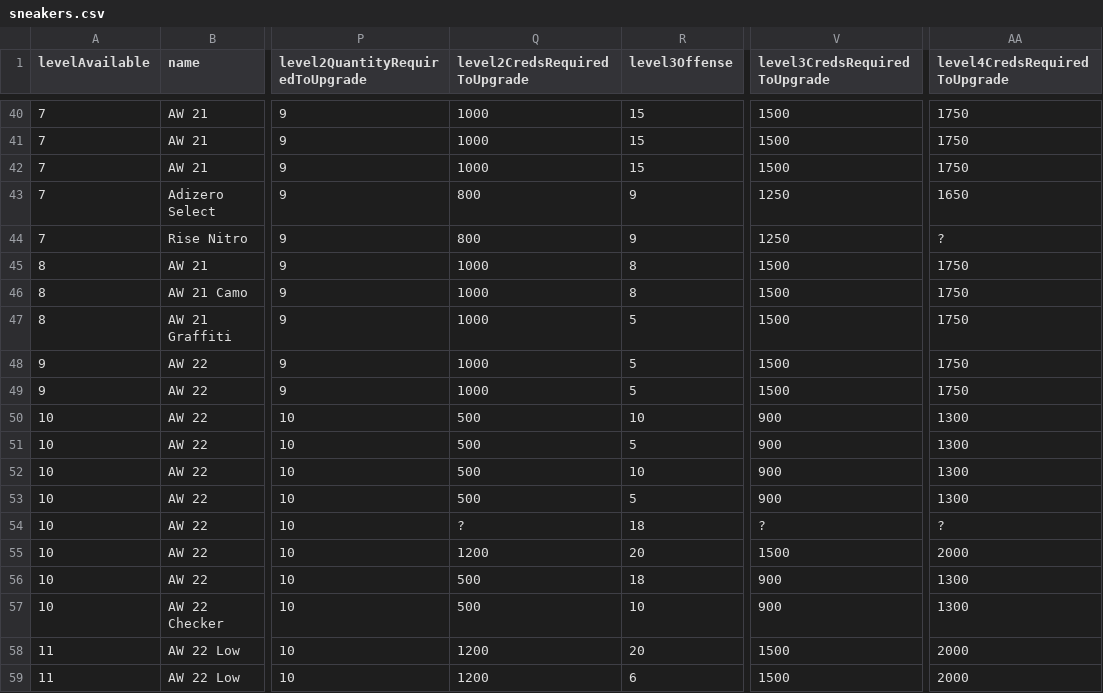
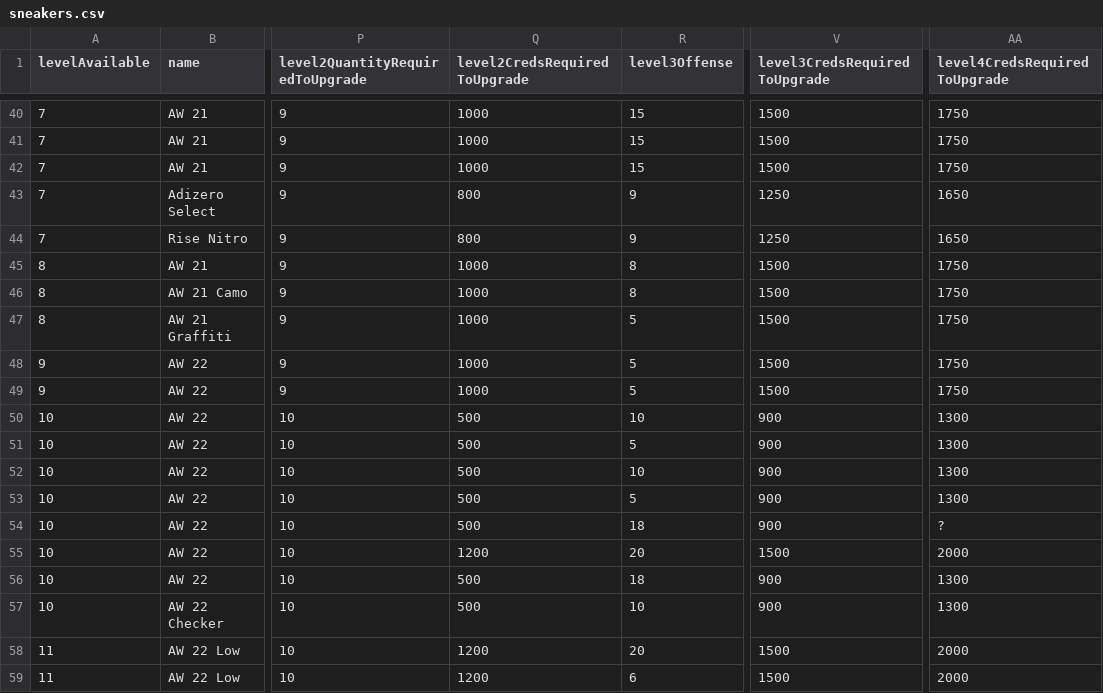
Before and after one commit to naw-db/naw-db.github.io, a CSV file: content/data/sneakers.csv, drawn as a sheet; only a part is shown, gaps mark what is left out; the diff names each change by its address in the sheet, - before the commit and + after, or states it on an @@ line.

Commit message:
Data updates to shirts, pants and sneakers. (#101)

```diff
--- a/content/data/sneakers.csv
+++ b/content/data/sneakers.csv
-AA44 (level4CredsRequiredToUpgrade): ?
+AA44 (level4CredsRequiredToUpgrade): 1650
-Q54 (level2CredsRequiredToUpgrade): ?
+Q54 (level2CredsRequiredToUpgrade): 500
-V54 (level3CredsRequiredToUpgrade): ?
+V54 (level3CredsRequiredToUpgrade): 900
```
Also changed, not shown: content/data/pants.csv, content/data/shirts.csv.
